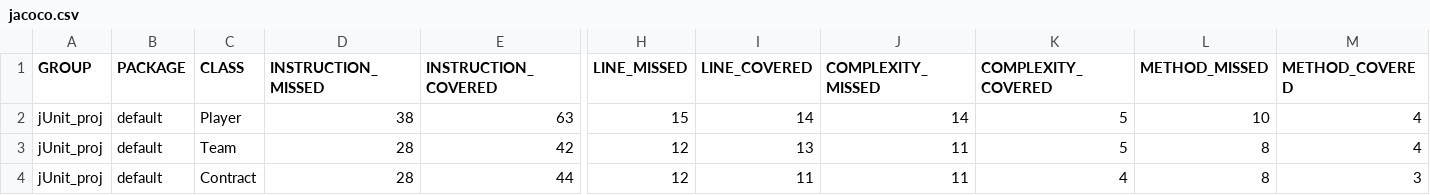
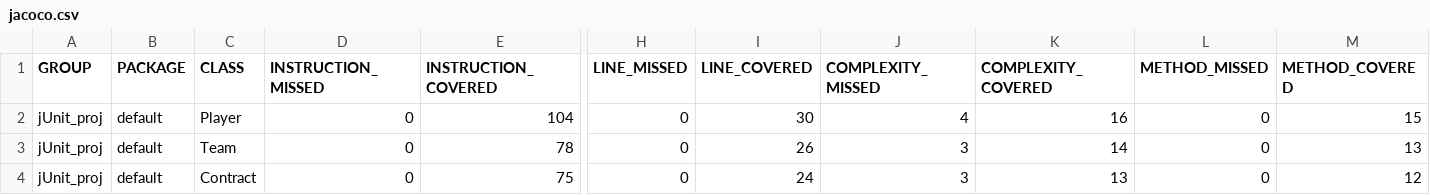
Before and after one commit to Voitovetchi/jUnit, a CSV file: jUnit_proj/target/my-reports/jacoco.csv, drawn as a sheet; only a part is shown, gaps mark what is left out; the diff names each change by its address in the sheet, - before the commit and + after, or states it on an @@ line.

```diff
--- a/jUnit_proj/target/my-reports/jacoco.csv
+++ b/jUnit_proj/target/my-reports/jacoco.csv
-D2 (INSTRUCTION_MISSED): 38
+D2 (INSTRUCTION_MISSED): 0
-E2 (INSTRUCTION_COVERED): 63
+E2 (INSTRUCTION_COVERED): 104
-H2 (LINE_MISSED): 15
+H2 (LINE_MISSED): 0
-I2 (LINE_COVERED): 14
+I2 (LINE_COVERED): 30
-J2 (COMPLEXITY_MISSED): 14
+J2 (COMPLEXITY_MISSED): 4
-K2 (COMPLEXITY_COVERED): 5
+K2 (COMPLEXITY_COVERED): 16
-L2 (METHOD_MISSED): 10
+L2 (METHOD_MISSED): 0
-M2 (METHOD_COVERED): 4
+M2 (METHOD_COVERED): 15
-D3:D4 (INSTRUCTION_MISSED): 28
+D3:D4 (INSTRUCTION_MISSED): 0
-E3 (INSTRUCTION_COVERED): 42
+E3 (INSTRUCTION_COVERED): 78
-H3:H4 (LINE_MISSED): 12
+H3:H4 (LINE_MISSED): 0
-I3 (LINE_COVERED): 13
+I3 (LINE_COVERED): 26
-J3:J4 (COMPLEXITY_MISSED): 11
+J3:J4 (COMPLEXITY_MISSED): 3
-K3 (COMPLEXITY_COVERED): 5
+K3 (COMPLEXITY_COVERED): 14
-L3:L4 (METHOD_MISSED): 8
+L3:L4 (METHOD_MISSED): 0
-M3 (METHOD_COVERED): 4
+M3 (METHOD_COVERED): 13
-E4 (INSTRUCTION_COVERED): 44
+E4 (INSTRUCTION_COVERED): 75
-I4 (LINE_COVERED): 11
+I4 (LINE_COVERED): 24
-K4 (COMPLEXITY_COVERED): 4
+K4 (COMPLEXITY_COVERED): 13
-M4 (METHOD_COVERED): 3
+M4 (METHOD_COVERED): 12
```
Also changed, not shown: 25 other files.
